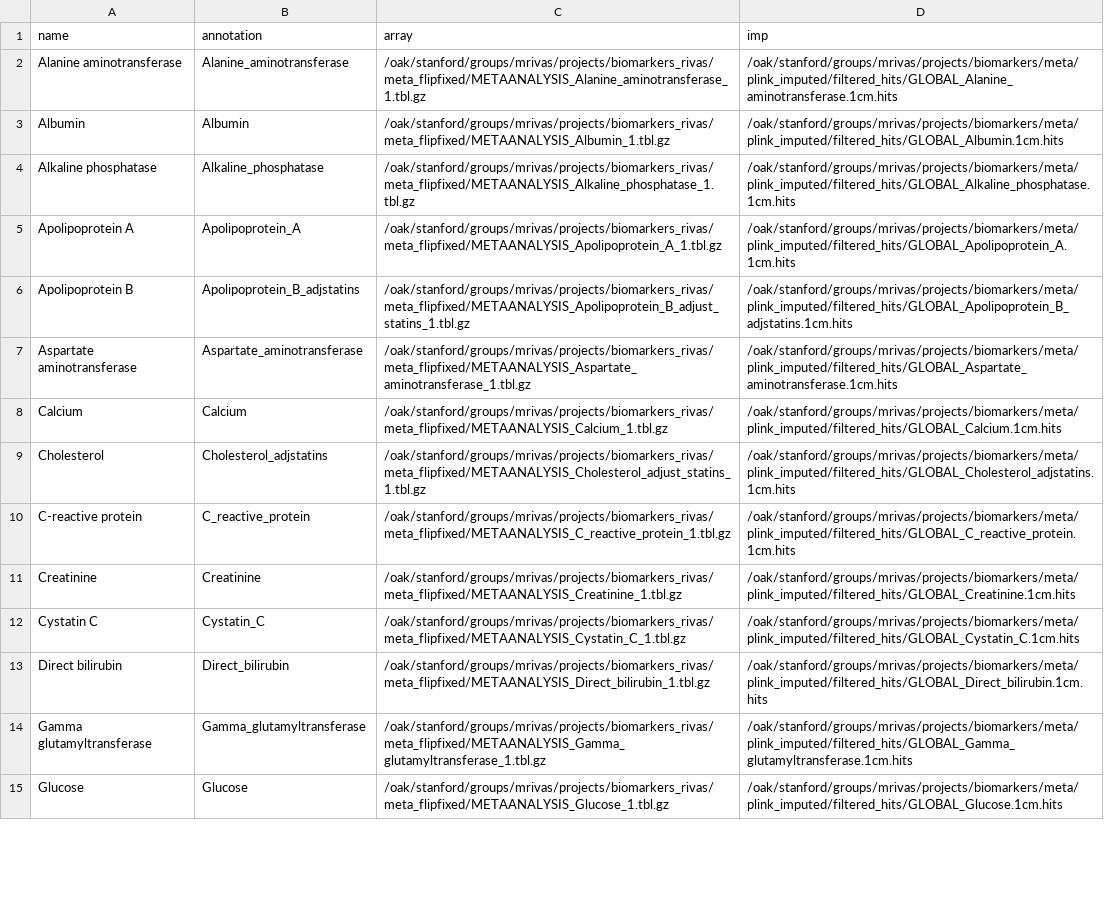
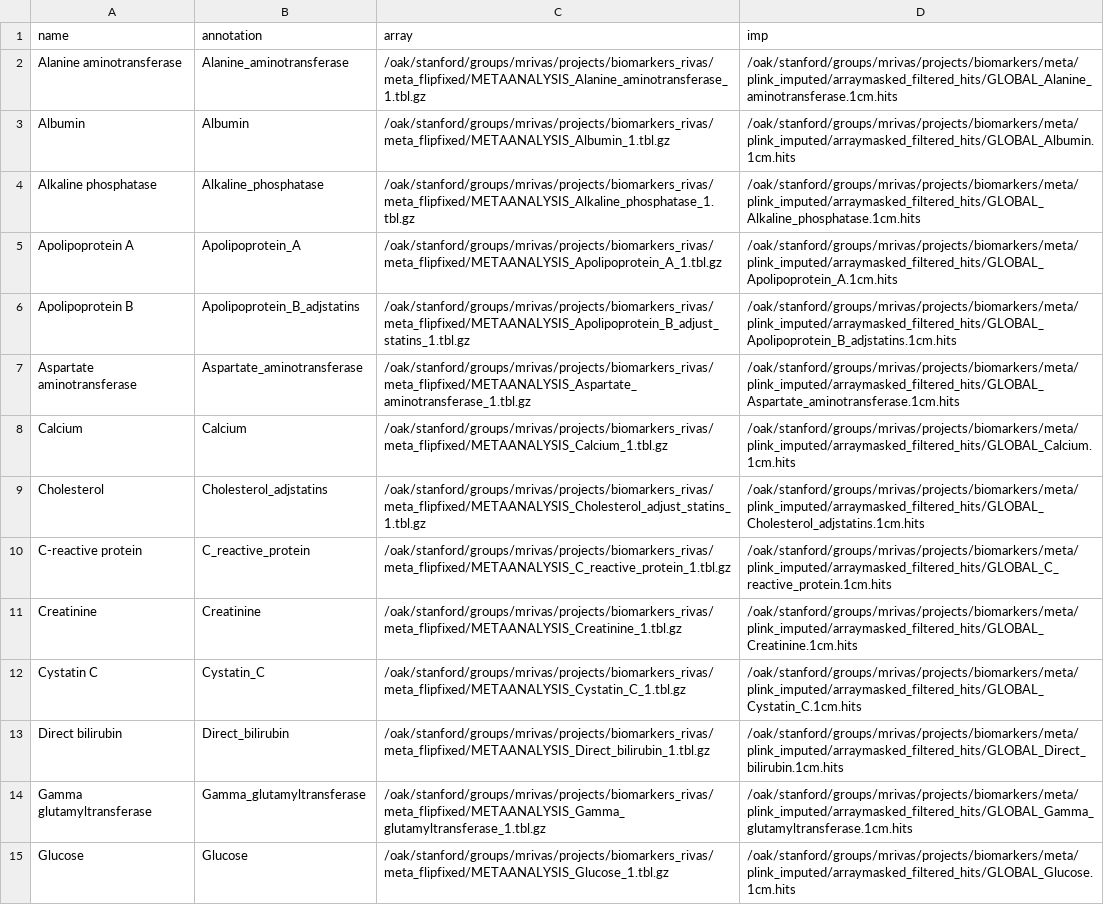
Before and after one commit to rivas-lab/biomarkers, a TSV file: cascade/cascade.input.files.tsv, drawn as a sheet; only a part is shown; the diff covers the shown part only; the diff names each change by its address in the sheet, - before the commit and + after, or states it on an @@ line.

Commit message:
update cascade for the imputed variants

```diff
--- a/cascade/cascade.input.files.tsv
+++ b/cascade/cascade.input.files.tsv
-D2 (imp): /oak/stanford/groups/mrivas/projects/biomarkers/meta/plink_imputed/filtered_hits/GLOBAL_Alanine_aminotransferase.1cm.hits
+D2 (imp): /oak/stanford/groups/mrivas/projects/biomarkers/meta/plink_imputed/arraymasked_filtered_hits/GLOBAL_Alanine_aminotransferase.1cm.hits
-D3 (imp): /oak/stanford/groups/mrivas/projects/biomarkers/meta/plink_imputed/filtered_hits/GLOBAL_Albumin.1cm.hits
+D3 (imp): /oak/stanford/groups/mrivas/projects/biomarkers/meta/plink_imputed/arraymasked_filtered_hits/GLOBAL_Albumin.1cm.hits
-D4 (imp): /oak/stanford/groups/mrivas/projects/biomarkers/meta/plink_imputed/filtered_hits/GLOBAL_Alkaline_phosphatase.1cm.hits
+D4 (imp): /oak/stanford/groups/mrivas/projects/biomarkers/meta/plink_imputed/arraymasked_filtered_hits/GLOBAL_Alkaline_phosphatase.1cm.hits
-D5 (imp): /oak/stanford/groups/mrivas/projects/biomarkers/meta/plink_imputed/filtered_hits/GLOBAL_Apolipoprotein_A.1cm.hits
+D5 (imp): /oak/stanford/groups/mrivas/projects/biomarkers/meta/plink_imputed/arraymasked_filtered_hits/GLOBAL_Apolipoprotein_A.1cm.hits
-D6 (imp): /oak/stanford/groups/mrivas/projects/biomarkers/meta/plink_imputed/filtered_hits/GLOBAL_Apolipoprotein_B_adjstatins.1cm.hits
+D6 (imp): /oak/stanford/groups/mrivas/projects/biomarkers/meta/plink_imputed/arraymasked_filtered_hits/GLOBAL_Apolipoprotein_B_adjstatins.1cm.hits
-D7 (imp): /oak/stanford/groups/mrivas/projects/biomarkers/meta/plink_imputed/filtered_hits/GLOBAL_Aspartate_aminotransferase.1cm.hits
+D7 (imp): /oak/stanford/groups/mrivas/projects/biomarkers/meta/plink_imputed/arraymasked_filtered_hits/GLOBAL_Aspartate_aminotransferase.1cm.hits
-D8 (imp): /oak/stanford/groups/mrivas/projects/biomarkers/meta/plink_imputed/filtered_hits/GLOBAL_Calcium.1cm.hits
+D8 (imp): /oak/stanford/groups/mrivas/projects/biomarkers/meta/plink_imputed/arraymasked_filtered_hits/GLOBAL_Calcium.1cm.hits
-D9 (imp): /oak/stanford/groups/mrivas/projects/biomarkers/meta/plink_imputed/filtered_hits/GLOBAL_Cholesterol_adjstatins.1cm.hits
+D9 (imp): /oak/stanford/groups/mrivas/projects/biomarkers/meta/plink_imputed/arraymasked_filtered_hits/GLOBAL_Cholesterol_adjstatins.1cm.hits
-D10 (imp): /oak/stanford/groups/mrivas/projects/biomarkers/meta/plink_imputed/filtered_hits/GLOBAL_C_reactive_protein.1cm.hits
+D10 (imp): /oak/stanford/groups/mrivas/projects/biomarkers/meta/plink_imputed/arraymasked_filtered_hits/GLOBAL_C_reactive_protein.1cm.hits
-D11 (imp): /oak/stanford/groups/mrivas/projects/biomarkers/meta/plink_imputed/filtered_hits/GLOBAL_Creatinine.1cm.hits
+D11 (imp): /oak/stanford/groups/mrivas/projects/biomarkers/meta/plink_imputed/arraymasked_filtered_hits/GLOBAL_Creatinine.1cm.hits
-D12 (imp): /oak/stanford/groups/mrivas/projects/biomarkers/meta/plink_imputed/filtered_hits/GLOBAL_Cystatin_C.1cm.hits
+D12 (imp): /oak/stanford/groups/mrivas/projects/biomarkers/meta/plink_imputed/arraymasked_filtered_hits/GLOBAL_Cystatin_C.1cm.hits
-D13 (imp): /oak/stanford/groups/mrivas/projects/biomarkers/meta/plink_imputed/filtered_hits/GLOBAL_Direct_bilirubin.1cm.hits
+D13 (imp): /oak/stanford/groups/mrivas/projects/biomarkers/meta/plink_imputed/arraymasked_filtered_hits/GLOBAL_Direct_bilirubin.1cm.hits
-D14 (imp): /oak/stanford/groups/mrivas/projects/biomarkers/meta/plink_imputed/filtered_hits/GLOBAL_Gamma_glutamyltransferase.1cm.hits
+D14 (imp): /oak/stanford/groups/mrivas/projects/biomarkers/meta/plink_imputed/arraymasked_filtered_hits/GLOBAL_Gamma_glutamyltransferase.1cm.hits
-D15 (imp): /oak/stanford/groups/mrivas/projects/biomarkers/meta/plink_imputed/filtered_hits/GLOBAL_Glucose.1cm.hits
+D15 (imp): /oak/stanford/groups/mrivas/projects/biomarkers/meta/plink_imputed/arraymasked_filtered_hits/GLOBAL_Glucose.1cm.hits
```
Also changed, not shown: 21 edited cells elsewhere in this file, 6 other files.
